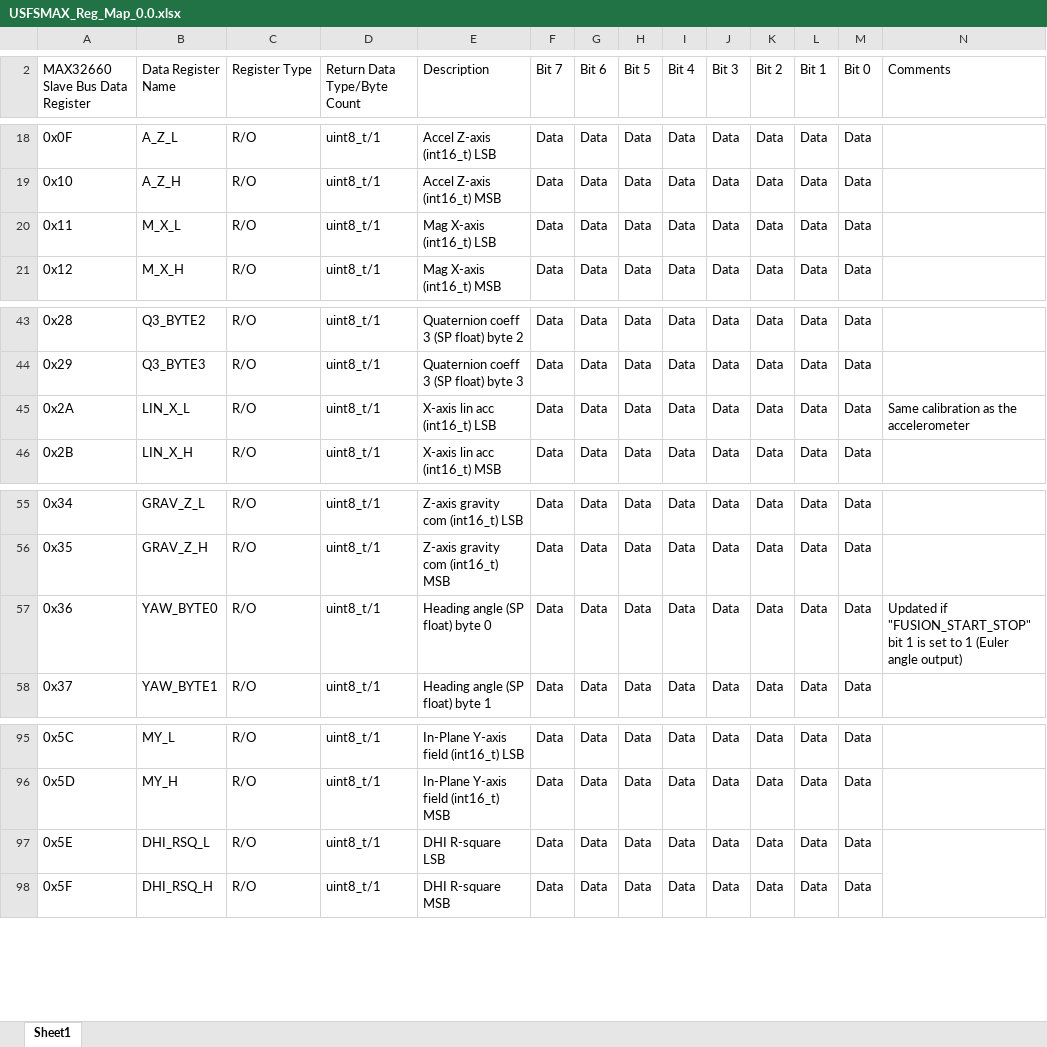
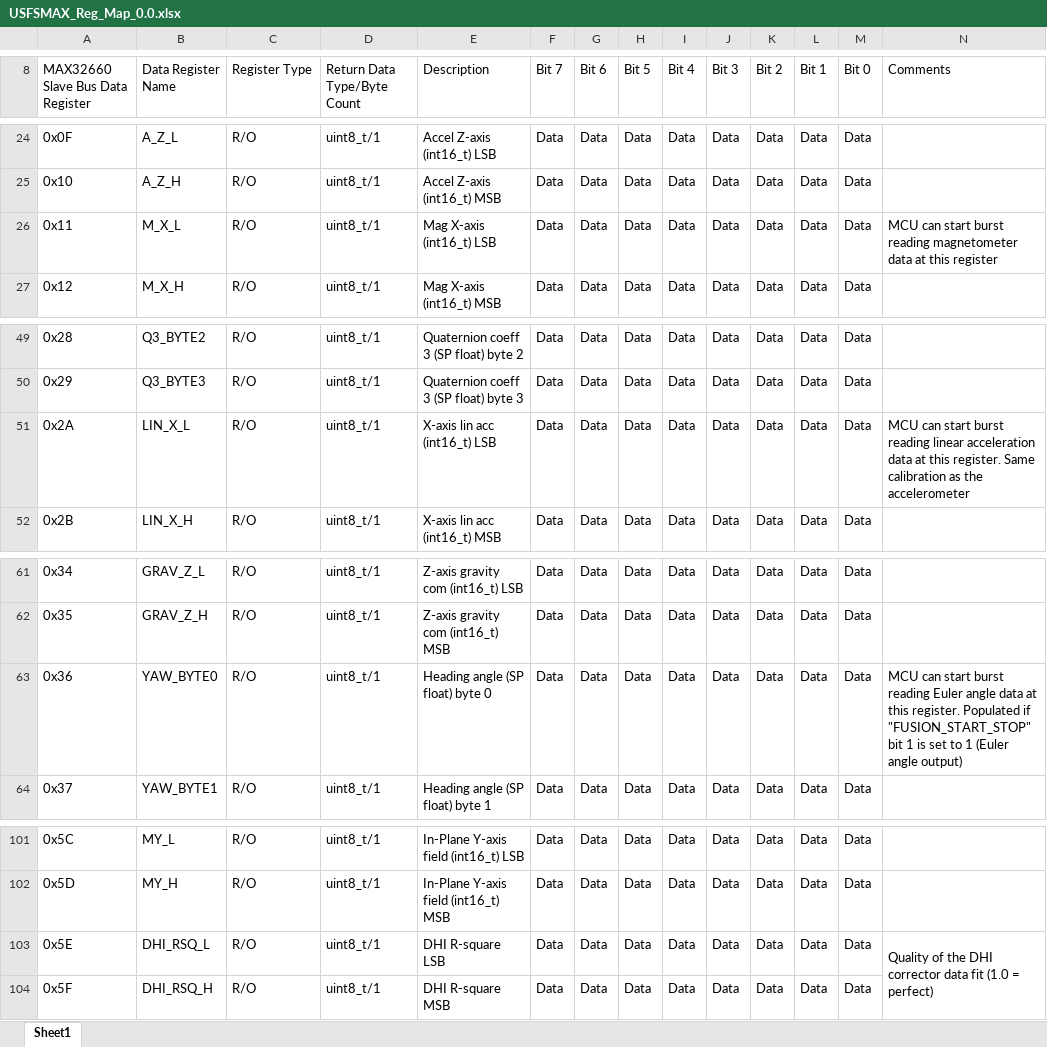
Before and after one commit to gregtomasch/USFSMAX, an Excel workbook: USFSMAX_Reg_Map_0.0.xlsx, sheet Sheet1, drawn as a sheet; only a part is shown, gaps mark what is left out; values as stored, in another font and other column widths than the file's, no cell formats; addresses are those after the commit; the diff covers the shown part only; the diff names each change by its address in the sheet, - before the commit and + after, or states it on an @@ line.

```diff
--- a/USFSMAX_Reg_Map_0.0.xlsx (sheet Sheet1)
+++ b/USFSMAX_Reg_Map_0.0.xlsx (sheet Sheet1)
-N26 (Comments): (empty)
+N26 (Comments): MCU can start burst reading magnetometer data at this register
-N51 (Comments): Same calibration…
+N51 (Comments): MCU can start burst reading linear acceleration data at this register. Same calibration…
-N63 (Comments): Updated if "FUSION_START_STOP"…
+N63 (Comments): MCU can start burst reading Euler angle data at this register. Populated if "FUSION_START_STOP"…
-N103 (Comments): (empty)
+N103 (Comments): Quality of the DHI corrector data fit (1.0 = perfect)
```
Also changed, not shown: 6 added rows, 13 edited cells and merged cells elsewhere in this sheet, cell formats, 1 other file.
